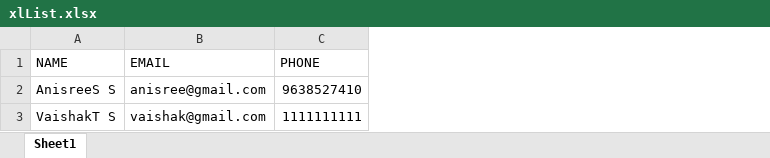
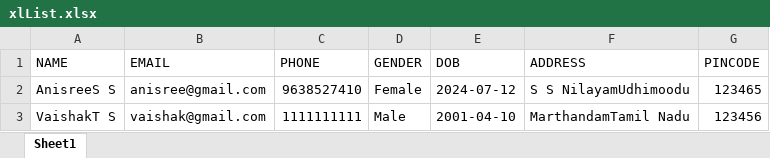
Before and after one commit to KS-Aswin/AddressBook, an Excel workbook: assets/downloadedFiles/xlList.xlsx, sheet Sheet1, drawn as a sheet; values as stored, in another font and other column widths than the file's, no borders; the diff names each change by its address in the sheet, - before the commit and + after, or states it on an @@ line.

```diff
--- a/assets/downloadedFiles/xlList.xlsx (sheet Sheet1)
+++ b/assets/downloadedFiles/xlList.xlsx (sheet Sheet1)
+column D (GENDER), rows 2-3: Female | Male
+column E (DOB), rows 2-3: 2024-07-12 | 2001-04-10
+column F (ADDRESS), rows 2-3: S S NilayamUdhimoodu | MarthandamTamil Nadu
+column G (PINCODE), rows 2-3: 123465 | 123456
```
Also changed, not shown: 14 other files.
